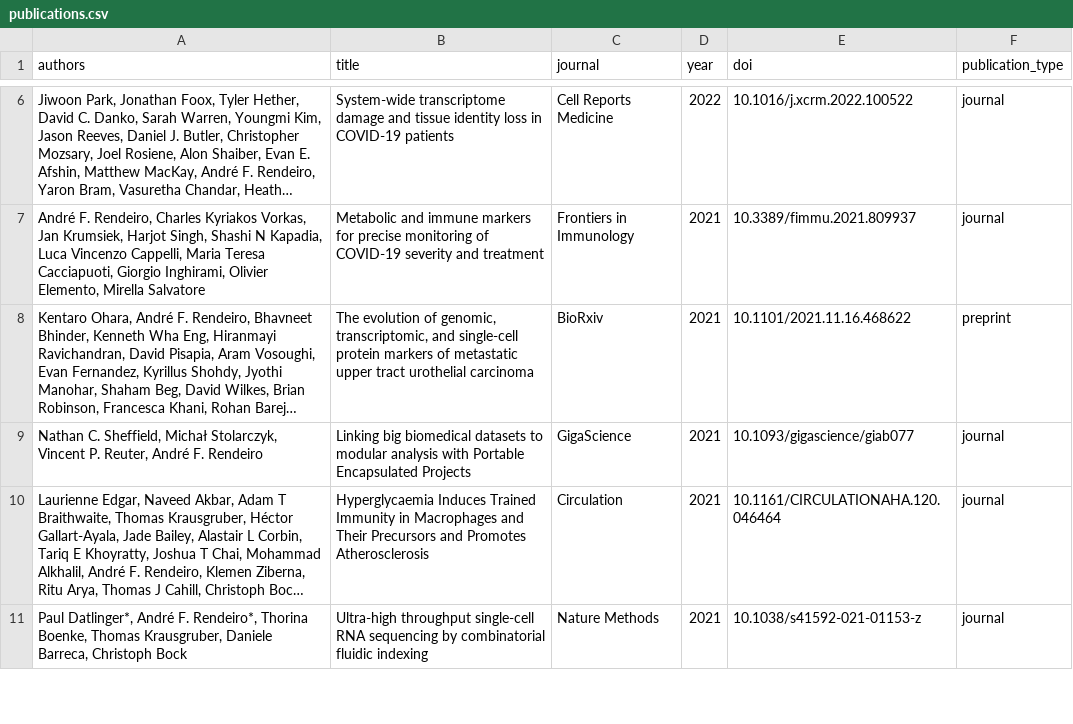
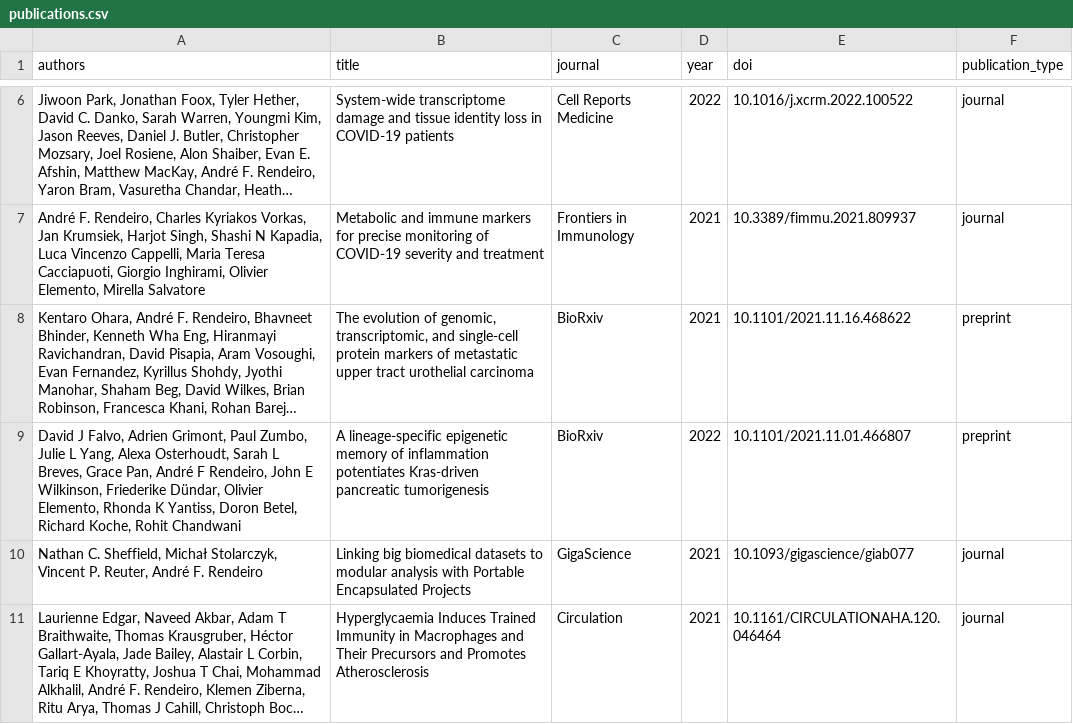
Before and after one commit to afrendeiro/afrendeiro.github.io, a CSV file: publications.csv, drawn as a sheet; only a part is shown, gaps mark what is left out; the shorter side is filled out with more unchanged rows; long unchanged cells end in …; the diff names each change by its address in the sheet, - before the commit and + after, or states it on an @@ line.

Commit message:
update publications

```diff
--- a/publications.csv
+++ b/publications.csv
+row 9: David J Falvo, Adrien Grimont, Paul Zumbo, Julie L Yang, Alexa Osterhoudt, Sarah L Breves, Grace Pan, André F Rendeiro, John E Wilkinson, Friederike Dündar, Olivier Elemento, Rhonda K Yantiss, Doron Betel, Richard Koche, Rohit Chandwani | A lineage-specific epigenetic memory of inflammation potentiates Kras-driven pancreatic tumorigenesis | BioRxiv | 2022 | 10.1101/2021.11.01.466807 | preprint
```
Also changed, not shown: publication_resources.csv, 2 other files.
